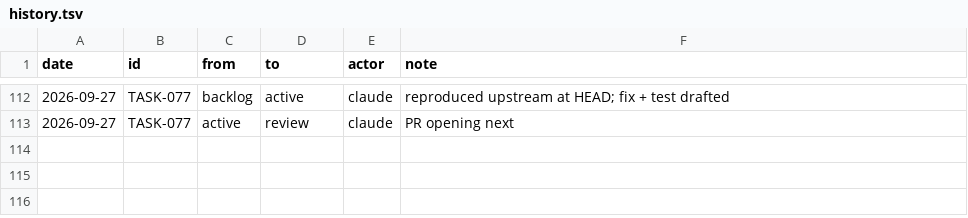
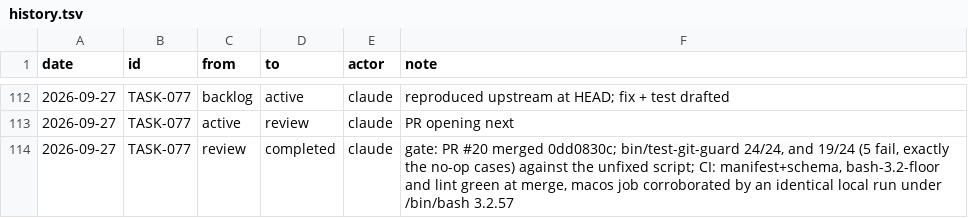
Before and after one commit to RasaOS/domain-code, a TSV file: tasks/history.tsv, drawn as a sheet; only a part is shown, gaps mark what is left out.

```diff
--- a/tasks/history.tsv
+++ b/tasks/history.tsv
@@ -113 +113,2 @@ date	id	from	to	actor	note
 2026-09-27	TASK-077	active	review	claude	PR opening next
+2026-09-27	TASK-077	review	completed	claude	gate: PR #20 merged 0dd0830c; bin/test-git-guard 24/24, and 19/24 (5 fail, exactly the no-op cases) against the unfixed script; CI: manifest+schema, bash-3.2-floor and lint green at merge, macos job corroborated by an identical local run under /bin/bash 3.2.57
```
Also changed, not shown: 1 other file.
